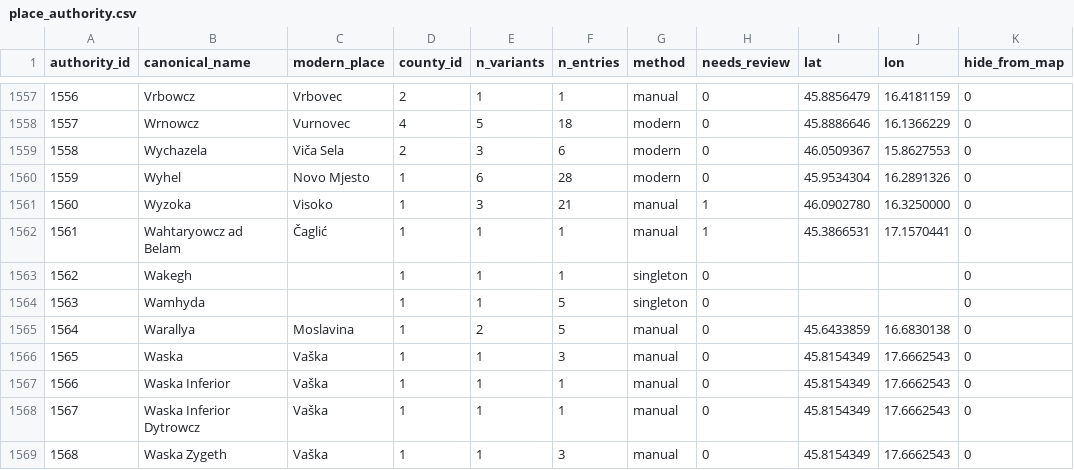
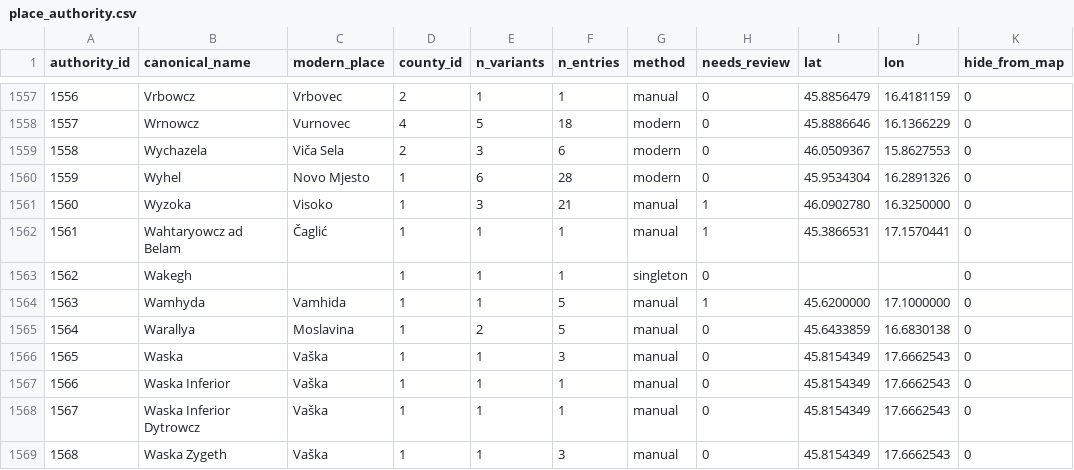
Before and after one commit to tombali/populus-early-modern-croatia, a CSV file: data/clean/place_authority.csv, drawn as a sheet; only a part is shown, gaps mark what is left out.

```diff
--- a/data/clean/place_authority.csv
+++ b/data/clean/place_authority.csv
@@ -1563,3 +1563,3 @@ authority_id,canonical_name,modern_place,county_id,n_variants,n_entries,method,n
 1562,Wakegh,,1,1,1,singleton,0,,,0
-1563,Wamhyda,,1,1,5,singleton,0,,,0
+1563,Wamhyda,Vamhida,1,1,5,manual,1,45.6200000,17.1000000,0
 1564,Warallya,Moslavina,1,2,5,manual,0,45.6433859,16.6830138,0
```
Also changed, not shown: data/clean/place_crosswalk.csv, data/manual/geocode_cache.csv, 3 other files.
